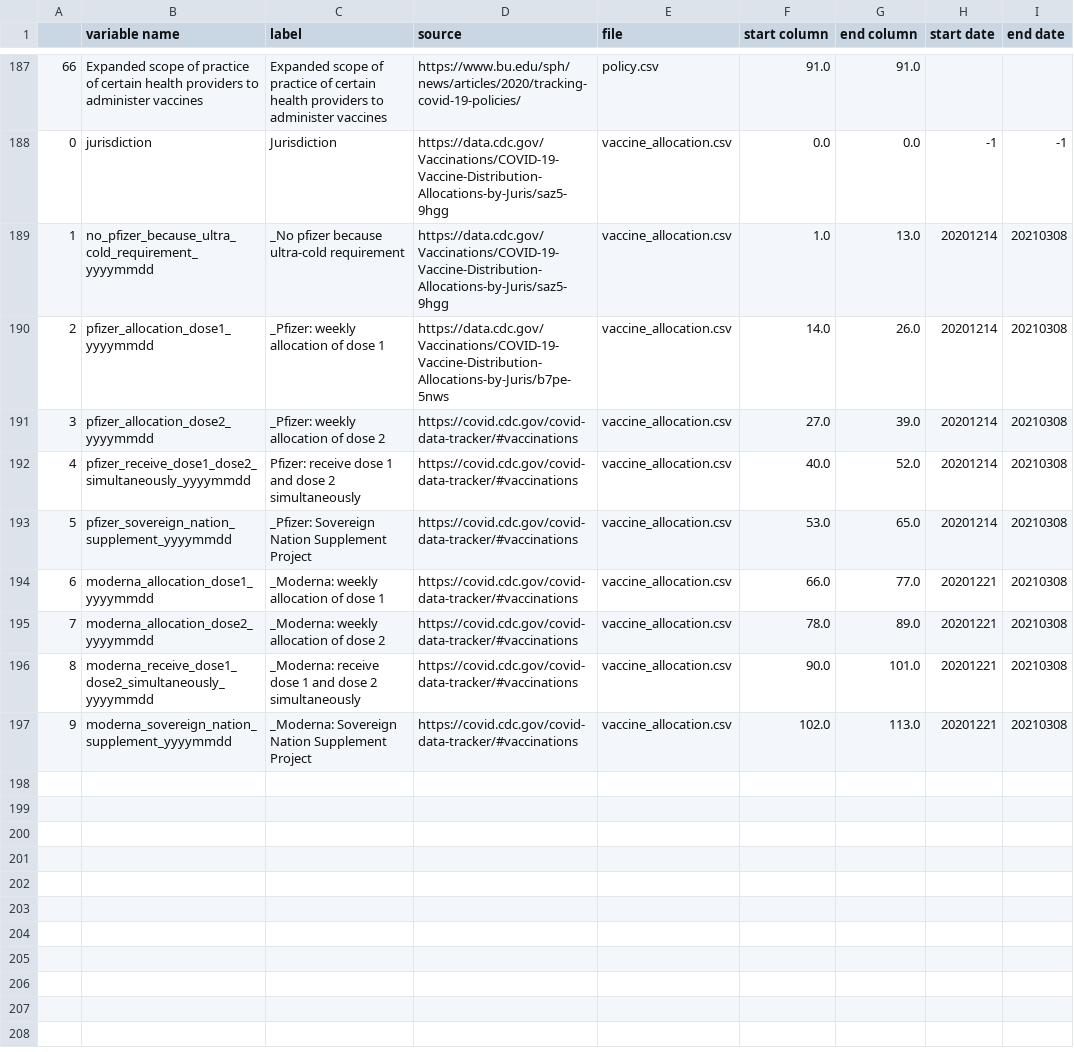
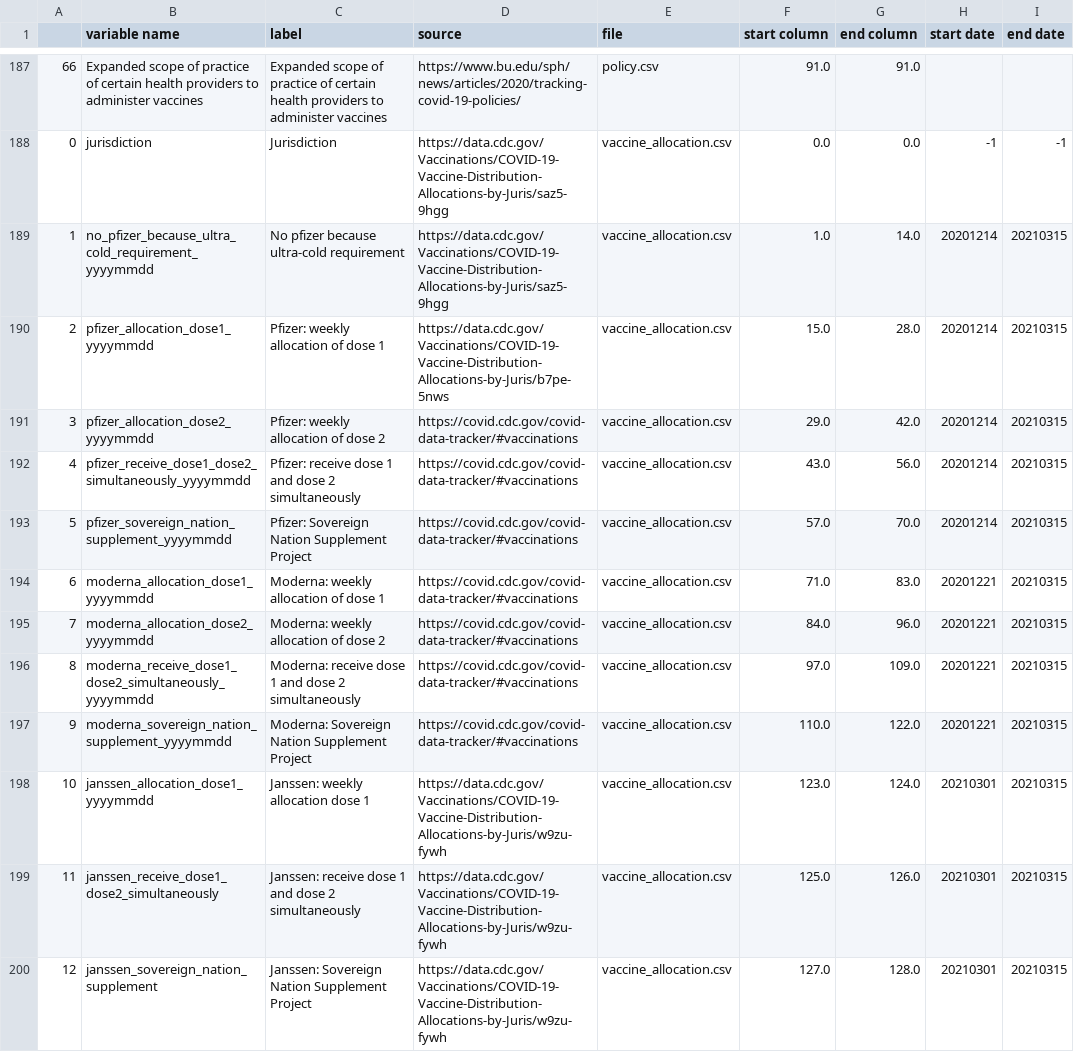
Before and after one commit to hpc-datahub/COVID_DataHub, a CSV file: Pandemic/pandemic_dictionary.csv, drawn as a sheet; only a part is shown, gaps mark what is left out; the diff covers the shown part only.

```diff
--- a/Pandemic/pandemic_dictionary.csv
+++ b/Pandemic/pandemic_dictionary.csv
@@ -188,10 +188,13 @@
 0,jurisdiction,Jurisdiction,https://data.cdc.gov/Vaccinations/COVID-19-Vaccine-Distribution-Allocations-by-Juris/saz5-9hgg,vaccine_allocation.csv,0.0,0.0,-1,-1
-1,no_pfizer_because_ultra_cold_requirement_yyyymmdd,_No pfizer because ultra-cold requirement,https://data.cdc.gov/Vaccinations/COVID-19-Vaccine-Distribution-Allocations-by-Juris/saz5-9hgg,vaccine_allocation.csv,1.0,13.0,20201214,20210308
-2,pfizer_allocation_dose1_yyyymmdd,_Pfizer: weekly allocation of dose 1,https://data.cdc.gov/Vaccinations/COVID-19-Vaccine-Distribution-Allocations-by-Juris/b7pe-5nws,vaccine_allocation.csv,14.0,26.0,20201214,20210308
-3,pfizer_allocation_dose2_yyyymmdd,_Pfizer: weekly allocation of dose 2,https://covid.cdc.gov/covid-data-tracker/#vaccinations,vaccine_allocation.csv,27.0,39.0,20201214,20210308
-4,pfizer_receive_dose1_dose2_simultaneously_yyyymmdd,Pfizer: receive dose 1 and dose 2 simultaneously,https://covid.cdc.gov/covid-data-tracker/#vaccinations,vaccine_allocation.csv,40.0,52.0,20201214,20210308
-5,pfizer_sovereign_nation_supplement_yyyymmdd,_Pfizer: Sovereign Nation Supplement Project,https://covid.cdc.gov/covid-data-tracker/#vaccinations,vaccine_allocation.csv,53.0,65.0,20201214,20210308
-6,moderna_allocation_dose1_yyyymmdd,_Moderna: weekly allocation of dose 1,https://covid.cdc.gov/covid-data-tracker/#vaccinations,vaccine_allocation.csv,66.0,77.0,20201221,20210308
-7,moderna_allocation_dose2_yyyymmdd,_Moderna: weekly allocation of dose 2,https://covid.cdc.gov/covid-data-tracker/#vaccinations,vaccine_allocation.csv,78.0,89.0,20201221,20210308
-8,moderna_receive_dose1_dose2_simultaneously_yyyymmdd,_Moderna: receive dose 1 and dose 2 simultaneously,https://covid.cdc.gov/covid-data-tracker/#vaccinations,vaccine_allocation.csv,90.0,101.0,20201221,20210308
-9,moderna_sovereign_nation_supplement_yyyymmdd,_Moderna: Sovereign Nation Supplement Project,https://covid.cdc.gov/covid-data-tracker/#vaccinations,vaccine_allocation.csv,102.0,113.0,20201221,20210308
+1,no_pfizer_because_ultra_cold_requirement_yyyymmdd,No pfizer because ultra-cold requirement,https://data.cdc.gov/Vaccinations/COVID-19-Vaccine-Distribution-Allocations-by-Juris/saz5-9hgg,vaccine_allocation.csv,1.0,14.0,20201214,20210315
+2,pfizer_allocation_dose1_yyyymmdd,Pfizer: weekly allocation of dose 1,https://data.cdc.gov/Vaccinations/COVID-19-Vaccine-Distribution-Allocations-by-Juris/b7pe-5nws,vaccine_allocation.csv,15.0,28.0,20201214,20210315
+3,pfizer_allocation_dose2_yyyymmdd,Pfizer: weekly allocation of dose 2,https://covid.cdc.gov/covid-data-tracker/#vaccinations,vaccine_allocation.csv,29.0,42.0,20201214,20210315
+4,pfizer_receive_dose1_dose2_simultaneously_yyyymmdd,Pfizer: receive dose 1 and dose 2 simultaneously,https://covid.cdc.gov/covid-data-tracker/#vaccinations,vaccine_allocation.csv,43.0,56.0,20201214,20210315
+5,pfizer_sovereign_nation_supplement_yyyymmdd,Pfizer: Sovereign Nation Supplement Project,https://covid.cdc.gov/covid-data-tracker/#vaccinations,vaccine_allocation.csv,57.0,70.0,20201214,20210315
+6,moderna_allocation_dose1_yyyymmdd,Moderna: weekly allocation of dose 1,https://covid.cdc.gov/covid-data-tracker/#vaccinations,vaccine_allocation.csv,71.0,83.0,20201221,20210315
+7,moderna_allocation_dose2_yyyymmdd,Moderna: weekly allocation of dose 2,https://covid.cdc.gov/covid-data-tracker/#vaccinations,vaccine_allocation.csv,84.0,96.0,20201221,20210315
+8,moderna_receive_dose1_dose2_simultaneously_yyyymmdd,Moderna: receive dose 1 and dose 2 simultaneously,https://covid.cdc.gov/covid-data-tracker/#vaccinations,vaccine_allocation.csv,97.0,109.0,20201221,20210315
+9,moderna_sovereign_nation_supplement_yyyymmdd,Moderna: Sovereign Nation Supplement Project,https://covid.cdc.gov/covid-data-tracker/#vaccinations,vaccine_allocation.csv,110.0,122.0,20201221,20210315
+10,janssen_allocation_dose1_yyyymmdd,Janssen: weekly allocation dose 1,https://data.cdc.gov/Vaccinations/COVID-19-Vaccine-Distribution-Allocations-by-Juris/w9zu-fywh,vaccine_allocation.csv,123.0,124.0,20210301,20210315
+11,janssen_receive_dose1_dose2_simultaneously,Janssen: receive dose 1 and dose 2 simultaneously,https://data.cdc.gov/Vaccinations/COVID-19-Vaccine-Distribution-Allocations-by-Juris/w9zu-fywh,vaccine_allocation.csv,125.0,126.0,20210301,20210315
+12,janssen_sovereign_nation_supplement,Janssen: Sovereign Nation Supplement Project,https://data.cdc.gov/Vaccinations/COVID-19-Vaccine-Distribution-Allocations-by-Juris/w9zu-fywh,vaccine_allocation.csv,127.0,128.0,20210301,20210315
```
Also changed, not shown: 5 edited cells elsewhere in this file, Pandemic/vaccine_allocation.csv, Scripts/base dictionary.csv, 3 other files.
